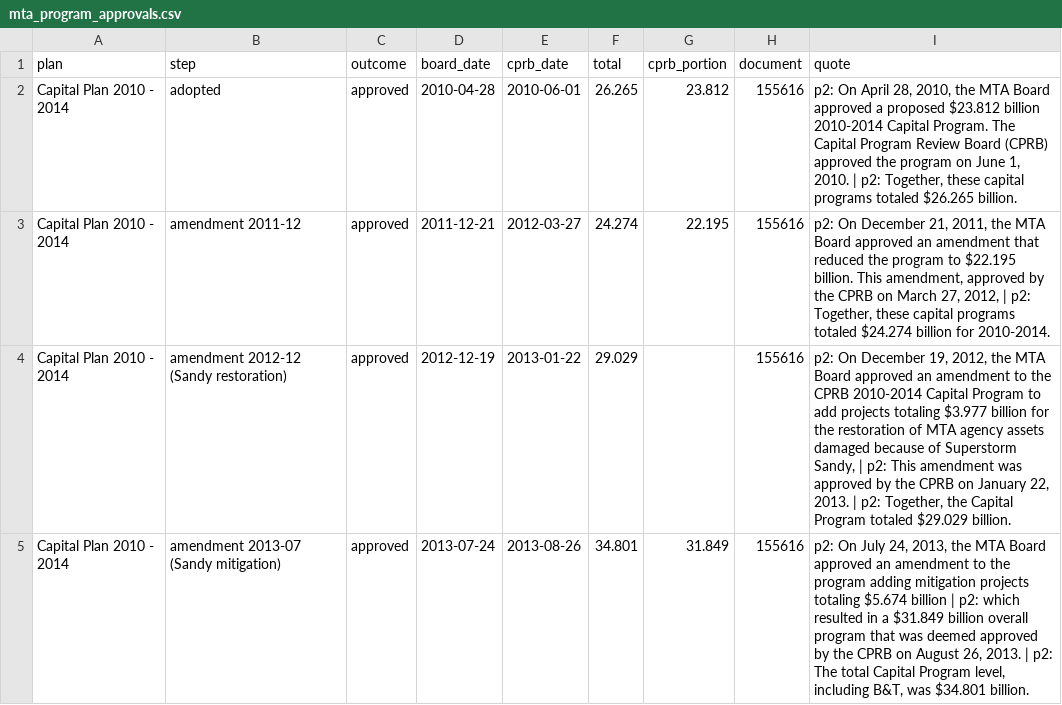
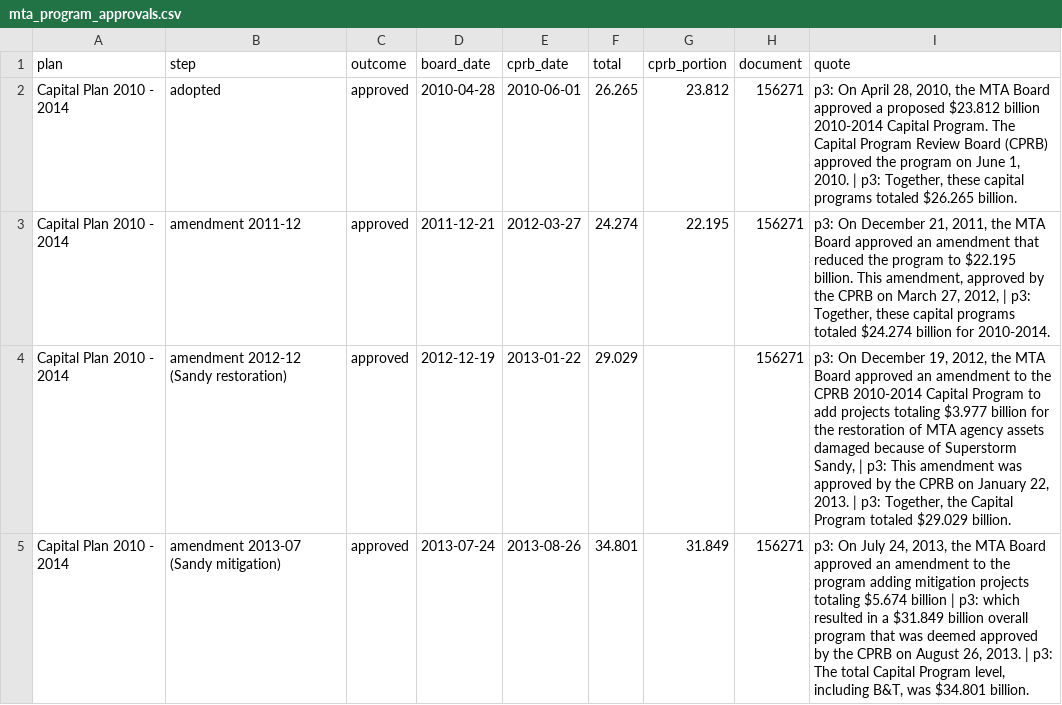
Before and after one commit to adamcantor22/nyc_capital_project_tracker, a CSV file: pipeline/mta_program_approvals.csv, drawn as a sheet; only a part is shown; the diff covers the shown part only.

```diff
--- a/pipeline/mta_program_approvals.csv
+++ b/pipeline/mta_program_approvals.csv
@@ -1,5 +1,5 @@
 plan,step,outcome,board_date,cprb_date,total,cprb_portion,document,quote
-Capital Plan 2010 - 2014,adopted,approved,2010-04-28,2010-06-01,26.265,23.812,155616,"p2: On April 28, 2010, the MTA Board approved a proposed $23.812 billion 2010-2014 Capital Program. The Capital Program Review Board (CPRB) approved the program on June 1, 2010. | p2: Together, these capital programs totaled $26.265 billion."
-Capital Plan 2010 - 2014,amendment 2011-12,approved,2011-12-21,2012-03-27,24.274,22.195,155616,"p2: On December 21, 2011, the MTA Board approved an amendment that reduced the program to $22.195 billion. This amendment, approved by the CPRB on March 27, 2012, | p2: Together, these capital programs totaled $24.274 billion for 2010-2014."
-Capital Plan 2010 - 2014,amendment 2012-12 (Sandy restoration),approved,2012-12-19,2013-01-22,29.029,,155616,"p2: On December 19, 2012, the MTA Board approved an amendment to the CPRB 2010-2014 Capital Program to add projects totaling $3.977 billion for the restoration of MTA agency assets damaged because of Superstorm Sandy, | p2: This amendment was approved by the CPRB on January 22, 2013. | p2: Together, the Capital Program totaled $29.029 billion."
-Capital Plan 2010 - 2014,amendment 2013-07 (Sandy mitigation),approved,2013-07-24,2013-08-26,34.801,31.849,155616,"p2: On July 24, 2013, the MTA Board approved an amendment to the program adding mitigation projects totaling $5.674 billion | p2: which resulted in a $31.849 billion overall program that was deemed approved by the CPRB on August 26, 2013. | p2: The total Capital Program level, including B&T, was $34.801 billion."
+Capital Plan 2010 - 2014,adopted,approved,2010-04-28,2010-06-01,26.265,23.812,156271,"p3: On April 28, 2010, the MTA Board approved a proposed $23.812 billion 2010-2014 Capital Program. The Capital Program Review Board (CPRB) approved the program on June 1, 2010. | p3: Together, these capital programs totaled $26.265 billion."
+Capital Plan 2010 - 2014,amendment 2011-12,approved,2011-12-21,2012-03-27,24.274,22.195,156271,"p3: On December 21, 2011, the MTA Board approved an amendment that reduced the program to $22.195 billion. This amendment, approved by the CPRB on March 27, 2012, | p3: Together, these capital programs totaled $24.274 billion for 2010-2014."
+Capital Plan 2010 - 2014,amendment 2012-12 (Sandy restoration),approved,2012-12-19,2013-01-22,29.029,,156271,"p3: On December 19, 2012, the MTA Board approved an amendment to the CPRB 2010-2014 Capital Program to add projects totaling $3.977 billion for the restoration of MTA agency assets damaged because of Superstorm Sandy, | p3: This amendment was approved by the CPRB on January 22, 2013. | p3: Together, the Capital Program totaled $29.029 billion."
+Capital Plan 2010 - 2014,amendment 2013-07 (Sandy mitigation),approved,2013-07-24,2013-08-26,34.801,31.849,156271,"p3: On July 24, 2013, the MTA Board approved an amendment to the program adding mitigation projects totaling $5.674 billion | p3: which resulted in a $31.849 billion overall program that was deemed approved by the CPRB on August 26, 2013. | p3: The total Capital Program level, including B&T, was $34.801 billion."
```
Also changed, not shown: 10 edited cells elsewhere in this file, pipeline/mta_agency_amendments.csv, pipeline/mta_mega_amendments.csv, 1 other file.
